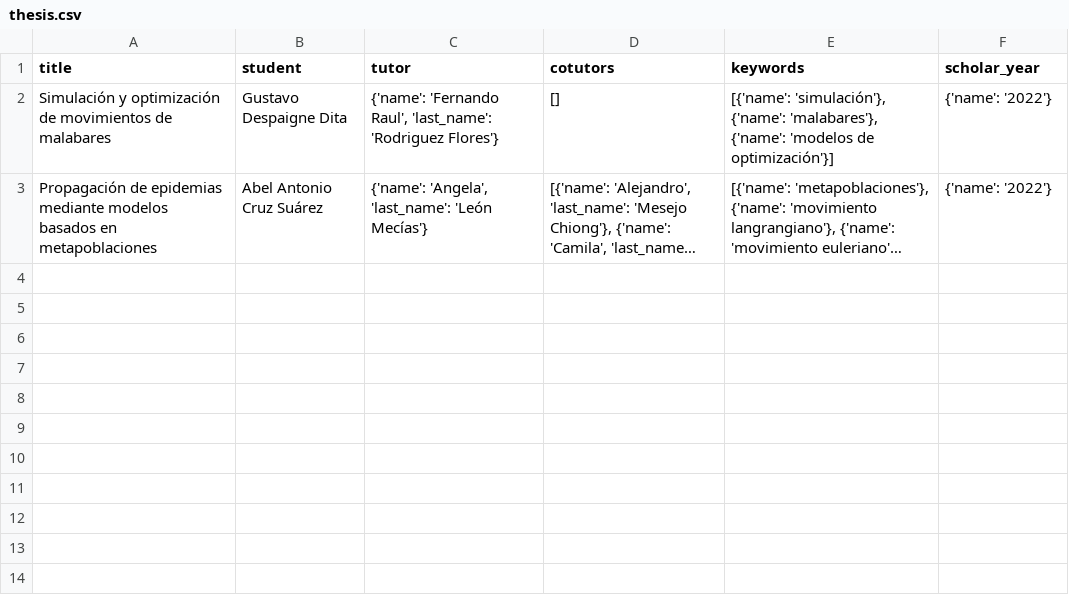
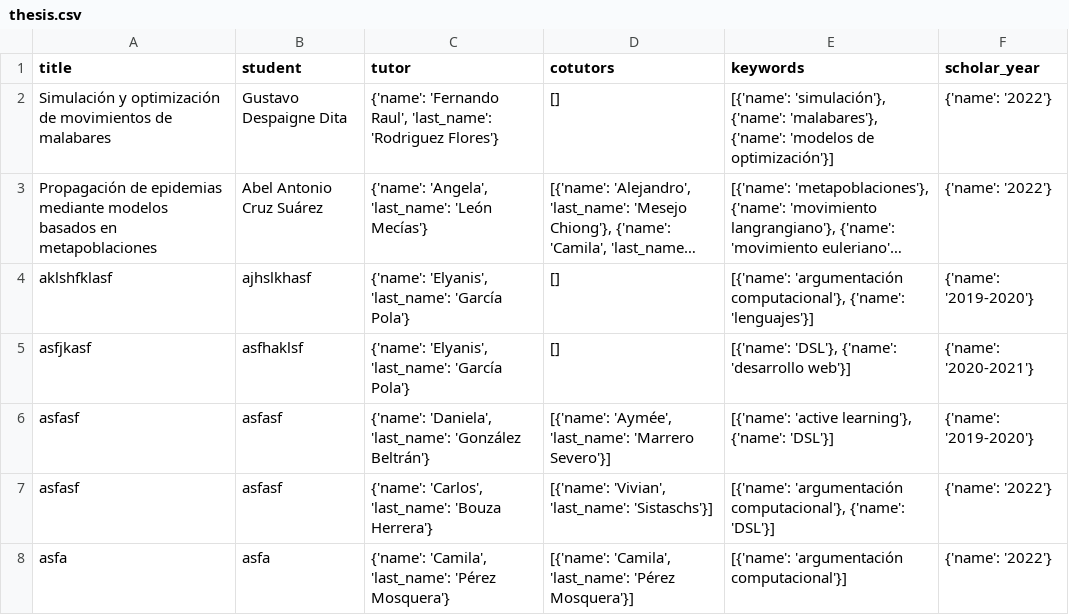
Before and after one commit to cwjki/MATCOM-management-system, a CSV file: server/managementSystem/thesisAssignment/excels/data/thesis.csv, drawn as a sheet; long unchanged cells end in …; the diff names each change by its address in the sheet, - before the commit and + after, or states it on an @@ line.

```diff
--- a/server/managementSystem/thesisAssignment/excels/data/thesis.csv
+++ b/server/managementSystem/thesisAssignment/excels/data/thesis.csv
+row 4: aklshfklasf | ajhslkhasf | {'name': 'Elyanis', 'last_name': 'García Pola'} | [] | [{'name': 'argumentación computacional'}, {'name': 'lenguajes'}] | {'name': '2019-2020'}
+row 5: asfjkasf | asfhaklsf | {'name': 'Elyanis', 'last_name': 'García Pola'} | [] | [{'name': 'DSL'}, {'name': 'desarrollo web'}] | {'name': '2020-2021'}
+row 6: asfasf | asfasf | {'name': 'Daniela', 'last_name': 'González Beltrán'} | [{'name': 'Aymée', 'last_name': 'Marrero Severo'}] | [{'name': 'active learning'}, {'name': 'DSL'}] | {'name': '2019-2020'}
+row 7: asfasf | asfasf | {'name': 'Carlos', 'last_name': 'Bouza Herrera'} | [{'name': 'Vivian', 'last_name': 'Sistaschs'}] | [{'name': 'argumentación computacional'}, {'name': 'DSL'}] | {'name': '2022'}
+row 8: asfa | asfa | {'name': 'Camila', 'last_name': 'Pérez Mosquera'} | [{'name': 'Camila', 'last_name': 'Pérez Mosquera'}] | [{'name': 'argumentación computacional'}] | {'name': '2022'}
```
Also changed, not shown: server/managementSystem/thesisAssignment/excels/data/thesis_committees.csv, server/managementSystem/thesisAssignment/excels/data/thesis_defenses.csv, 12 other files.
